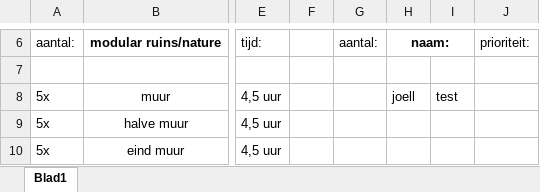
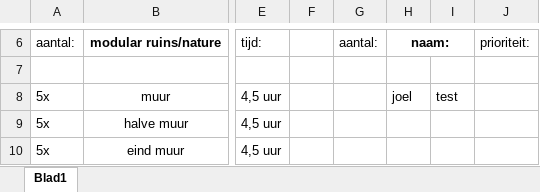
Before and after one commit to simodewit/periode_3_ontwikkeling, an Excel workbook: Periode 3 game.xlsx, sheet Blad1, drawn as a sheet; only a part is shown, gaps mark what is left out; values as stored, in another font and other column widths than the file's, no borders; the diff names each change by its address in the sheet, - before the commit and + after, or states it on an @@ line.

Commit message:
L removed

```diff
--- a/Periode 3 game.xlsx (sheet Blad1)
+++ b/Periode 3 game.xlsx (sheet Blad1)
-H8: joell
+H8: joel
```
